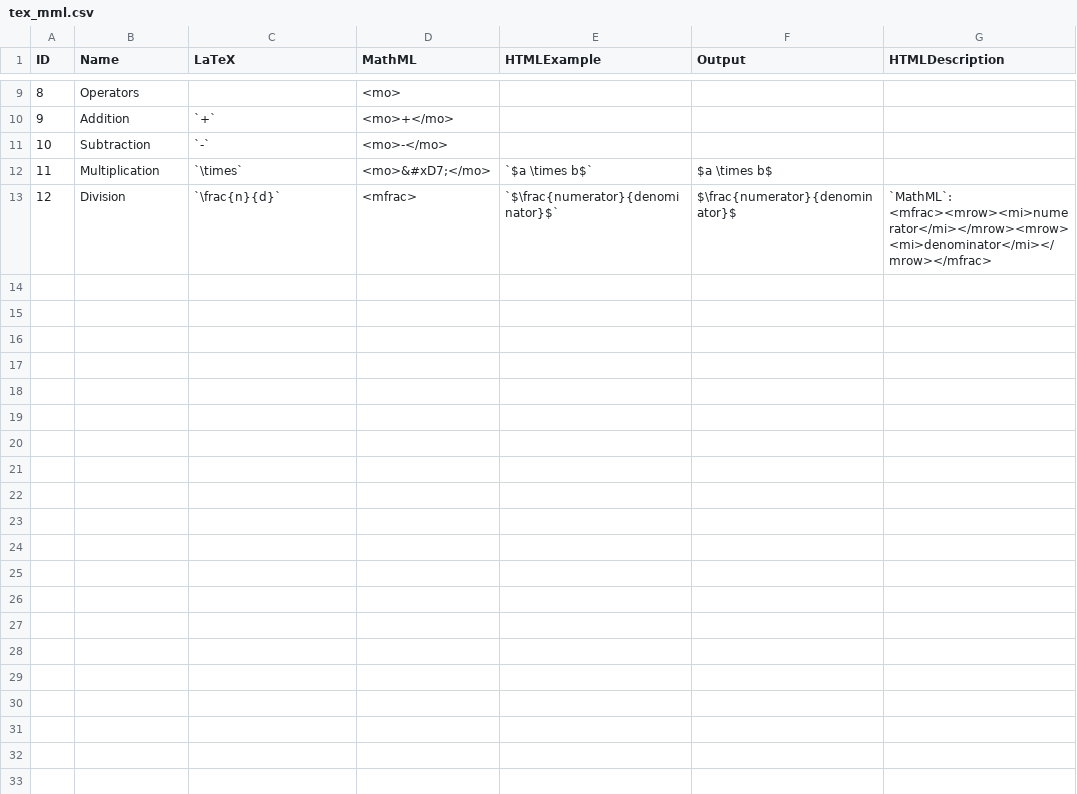
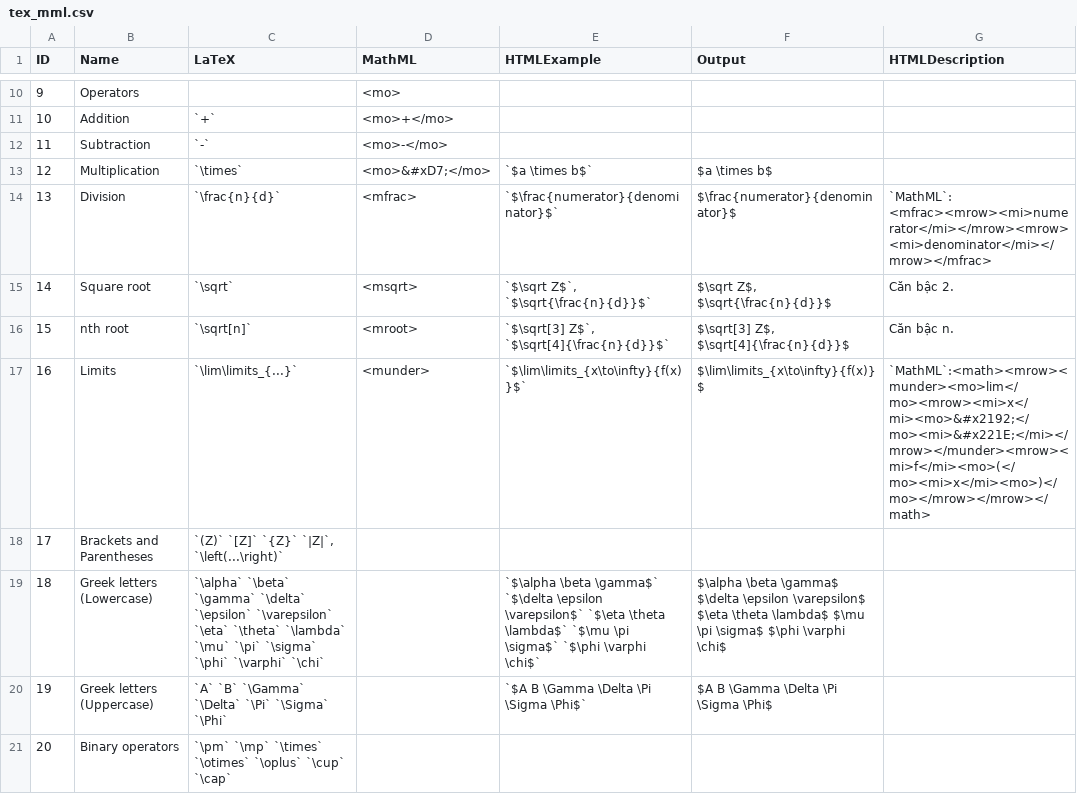
Before and after one commit to BabyMouse/ddRMarkdown, a CSV file: _datasets/tex_mml.csv, drawn as a sheet; only a part is shown, gaps mark what is left out; the diff covers the shown part only; the diff names each change by its address in the sheet, - before the commit and + after, or states it on an @@ line.

```diff
--- a/_datasets/tex_mml.csv
+++ b/_datasets/tex_mml.csv
@@ column A (ID) renumbered between rows 5 and 14 @@
+row 15: 14 | Square root | `\sqrt` | <msqrt> | `$\sqrt Z$`, `$\sqrt{\frac{n}{d}}$` | $\sqrt Z$, $\sqrt{\frac{n}{d}}$ | Căn bậc 2.
+row 16: 15 | nth root | `\sqrt[n]` | <mroot> | `$\sqrt[3] Z$`, `$\sqrt[4]{\frac{n}{d}}$` | $\sqrt[3] Z$, $\sqrt[4]{\frac{n}{d}}$ | Căn bậc n.
+row 17: 16 | Limits | `\lim\limits_{...}` | <munder> | `$\lim\limits_{x\to\infty}{f(x)}$` | $\lim\limits_{x\to\infty}{f(x)}$ | `MathML`:<math><mrow><munder><mo>lim</mo><mrow><mi>x</mi><mo>&#x2192;</mo><mi>&#x221E;</mi></mrow></munder><mrow><mi>f</mi><mo>(</mo><mi>x</mi><mo>)</mo></mrow></mrow></math>
+row 18: 17 | Brackets and Parentheses | `(Z)` `[Z]` `{Z}` `|Z|`, `\left(...\right)`
+row 19: 18 | Greek letters (Lowercase) | `\alpha` `\beta` `\gamma` `\delta` `\epsilon` `\varepsilon` `\eta` `\theta` `\lambda` `\mu` `\pi` `\sigma` `\phi` `\varphi` `\chi` |  | `$\alpha \beta \gamma$` `$\delta \epsilon \varepsilon$` `$\eta \theta \lambda$` `$\mu \pi \sigma$` `$\phi \varphi \chi$` | $\alpha \beta \gamma$ $\delta \epsilon \varepsilon$ $\eta \theta \lambda$ $\mu \pi \sigma$ $\phi \varphi \chi$
+row 20: 19 | Greek letters (Uppercase) | `A` `B` `\Gamma` `\Delta` `\Pi` `\Sigma` `\Phi` |  | `$A B \Gamma \Delta \Pi \Sigma \Phi$` | $A B \Gamma \Delta \Pi \Sigma \Phi$
+row 21: 20 | Binary operators | `\pm` `\mp` `\times` `\otimes` `\oplus` `\cup` `\cap`
```
Also changed, not shown: 7 added rows elsewhere in this file, 2 other files.
